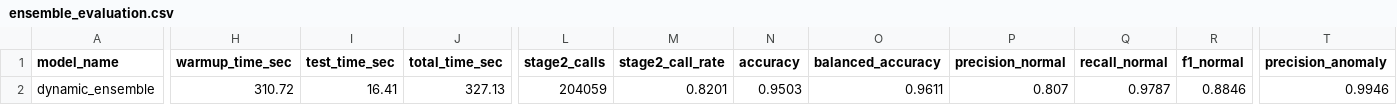
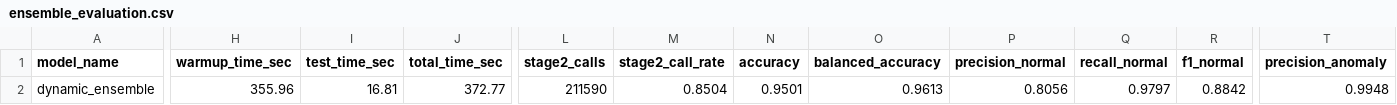
Before and after one commit to meryphone/network-intrusion-detection-AI, a CSV file: evaluation/ensemble/kdd/ensemble_evaluation.csv, drawn as a sheet; only a part is shown, gaps mark what is left out; the diff covers the shown part only; the diff names each change by its address in the sheet, - before the commit and + after, or states it on an @@ line.

```diff
--- a/evaluation/ensemble/kdd/ensemble_evaluation.csv
+++ b/evaluation/ensemble/kdd/ensemble_evaluation.csv
-H2 (warmup_time_sec): 310.72
+H2 (warmup_time_sec): 355.96
-I2 (test_time_sec): 16.41
+I2 (test_time_sec): 16.81
-J2 (total_time_sec): 327.13
+J2 (total_time_sec): 372.77
-L2 (stage2_calls): 204059
+L2 (stage2_calls): 211590
-M2 (stage2_call_rate): 0.8201
+M2 (stage2_call_rate): 0.8504
-N2 (accuracy): 0.9503
+N2 (accuracy): 0.9501
-O2 (balanced_accuracy): 0.9611
+O2 (balanced_accuracy): 0.9613
-P2 (precision_normal): 0.807
+P2 (precision_normal): 0.8056
-Q2 (recall_normal): 0.9787
+Q2 (recall_normal): 0.9797
-R2 (f1_normal): 0.8846
+R2 (f1_normal): 0.8842
-T2 (precision_anomaly): 0.9946
+T2 (precision_anomaly): 0.9948
```
Also changed, not shown: 10 edited cells elsewhere in this file, evaluation/ensemble/cores_iot/ensemble_evaluation.csv, evaluation/isolation_forest/cores_iot/isolation_forest_evaluation.csv, 18 other files.
